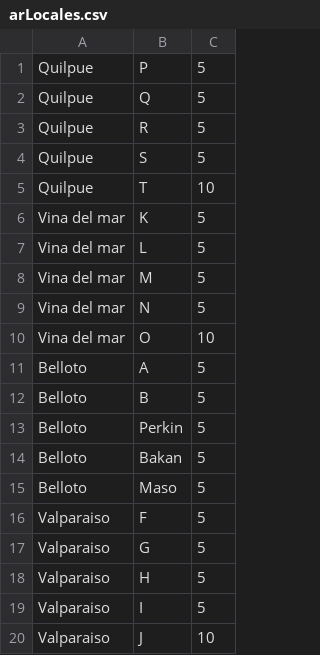
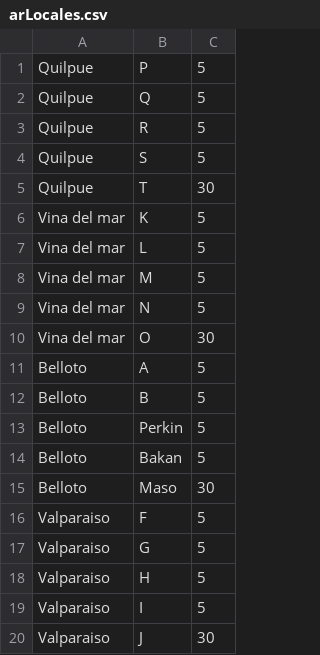
Before and after one commit to Messichiquitto/ProyectoGestionSufragio, a CSV file: src/main/java/Archivos/arLocales.csv, drawn as a sheet.

```diff
--- a/src/main/java/Archivos/arLocales.csv
+++ b/src/main/java/Archivos/arLocales.csv
@@ -4,3 +4,3 @@ Quilpue,R,5
 Quilpue,S,5
-Quilpue,T,10
+Quilpue,T,30
 Vina del mar,K,5
@@ -9,3 +9,3 @@ Vina del mar,M,5
 Vina del mar,N,5
-Vina del mar,O,10
+Vina del mar,O,30
 Belloto,A,5
@@ -14,3 +14,3 @@ Belloto,Perkin,5
 Belloto,Bakan,5
-Belloto,Maso,5
+Belloto,Maso,30
 Valparaiso,F,5
@@ -19,2 +19,2 @@ Valparaiso,H,5
 Valparaiso,I,5
-Valparaiso,J,10
+Valparaiso,J,30
```
Also changed, not shown: src/main/java/Archivos/arVotantes.csv, 10 other files.
